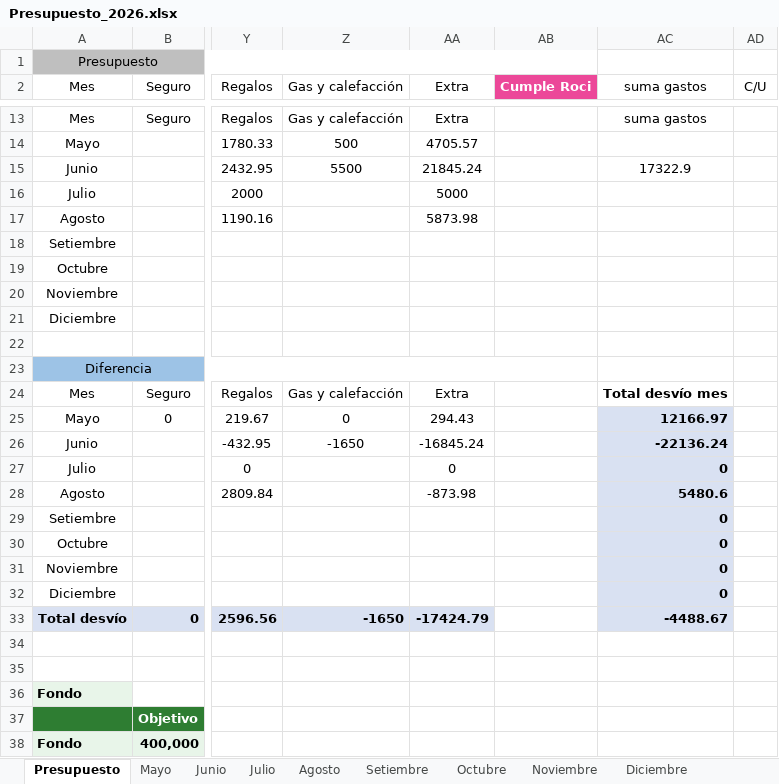
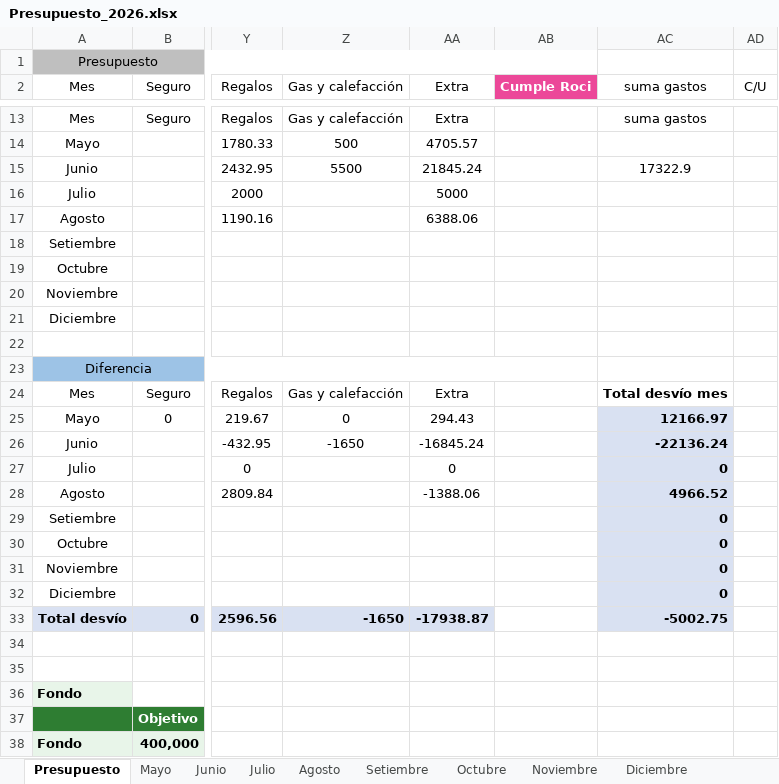
Before and after one commit to PersonalCasa/Presupuesto, an Excel workbook: Presupuesto_2026.xlsx, sheet Presupuesto, drawn as a sheet; only a part is shown, gaps mark what is left out; values as stored, in another font and other column widths than the file's, no borders; conditional formats not drawn; the diff names each change by its address in the sheet, - before the commit and + after, or states it on an @@ line.

Commit message:
Add files via upload

```diff
--- a/Presupuesto_2026.xlsx (sheet Presupuesto)
+++ b/Presupuesto_2026.xlsx (sheet Presupuesto)
-AA17 (Extra): 5873.98
+AA17 (Extra): 6388.06
-AA28 (Extra): -873.98
+AA28 (Extra): -1388.06
-AC28 (suma gastos): 5480.6
+AC28 (suma gastos): 4966.52
-AA33 (Extra): -17424.79
+AA33 (Extra): -17938.87
-AC33 (suma gastos): -4488.67
+AC33 (suma gastos): -5002.75
```
Also changed, not shown: sheet Agosto.
